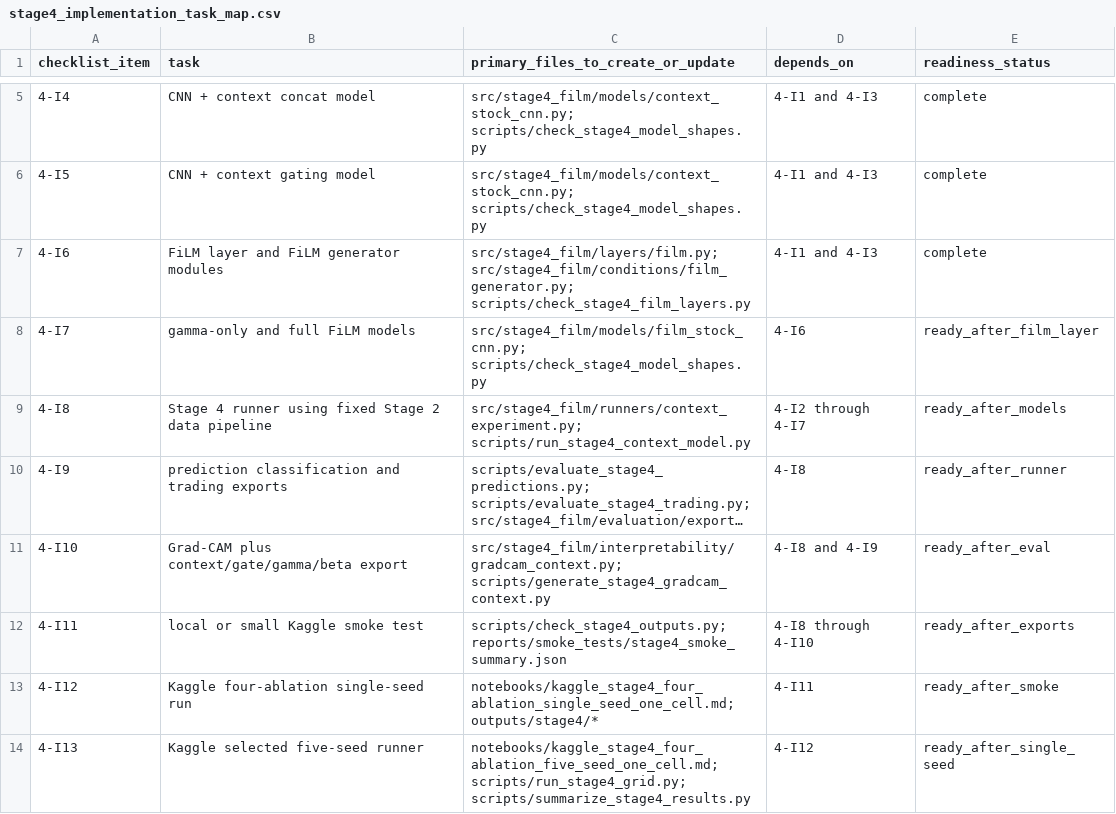
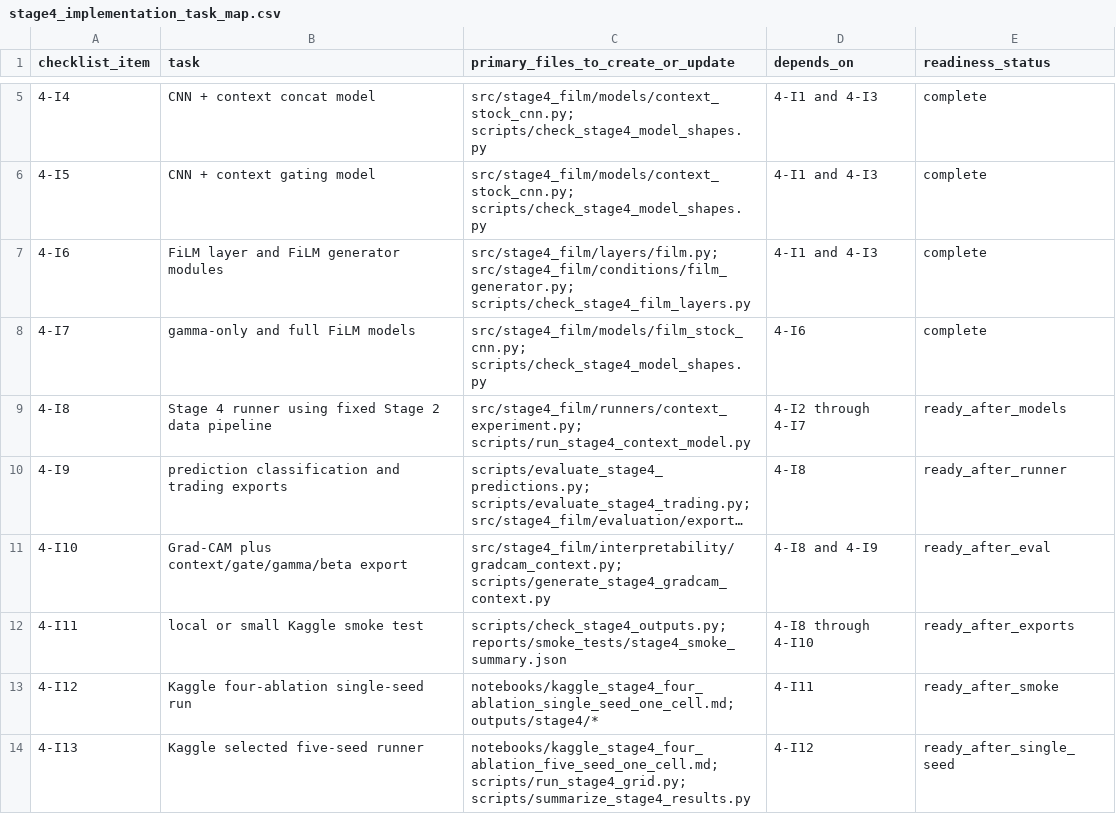
Before and after one commit to Jaehyeon-Jeong/Thesis, a CSV file: stage4_film_conditioning/reports/tables/stage4_implementation_task_map.csv, drawn as a sheet; only a part is shown, gaps mark what is left out; long unchanged cells end in ….

Commit message:
Add stage4 FiLM context models

```diff
--- a/stage4_film_conditioning/reports/tables/stage4_implementation_task_map.csv
+++ b/stage4_film_conditioning/reports/tables/stage4_implementation_task_map.csv
@@ -7,3 +7,3 @@ checklist_item,task,primary_files_to_create_or_update,depends_on,readiness_statu
 4-I6,FiLM layer and FiLM generator modules,"src/stage4_film/layers/film.py; src/stage4_film/conditions/film_generator.py; scripts/check_stage4_film_layers.py",4-I1 and 4-I3,complete
-4-I7,gamma-only and full FiLM models,"src/stage4_film/models/film_stock_cnn.py; scripts/check_stage4_model_shapes.py",4-I6,ready_after_film_layer
+4-I7,gamma-only and full FiLM models,"src/stage4_film/models/film_stock_cnn.py; scripts/check_stage4_model_shapes.py",4-I6,complete
 4-I8,Stage 4 runner using fixed Stage 2 data pipeline,"src/stage4_film/runners/context_experiment.py; scripts/run_stage4_context_model.py",4-I2 through 4-I7,ready_after_models
```
Also changed, not shown: 12 other files.
